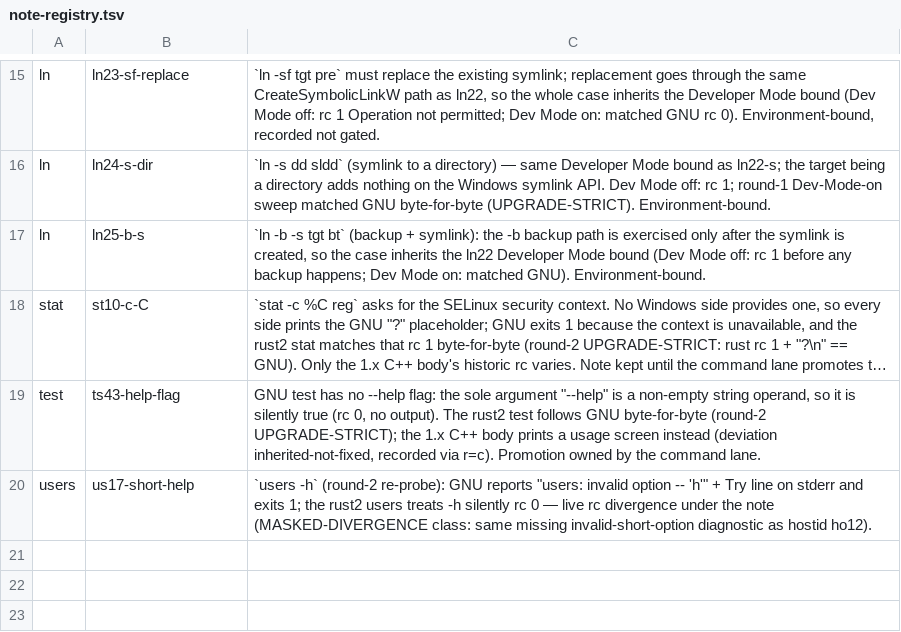
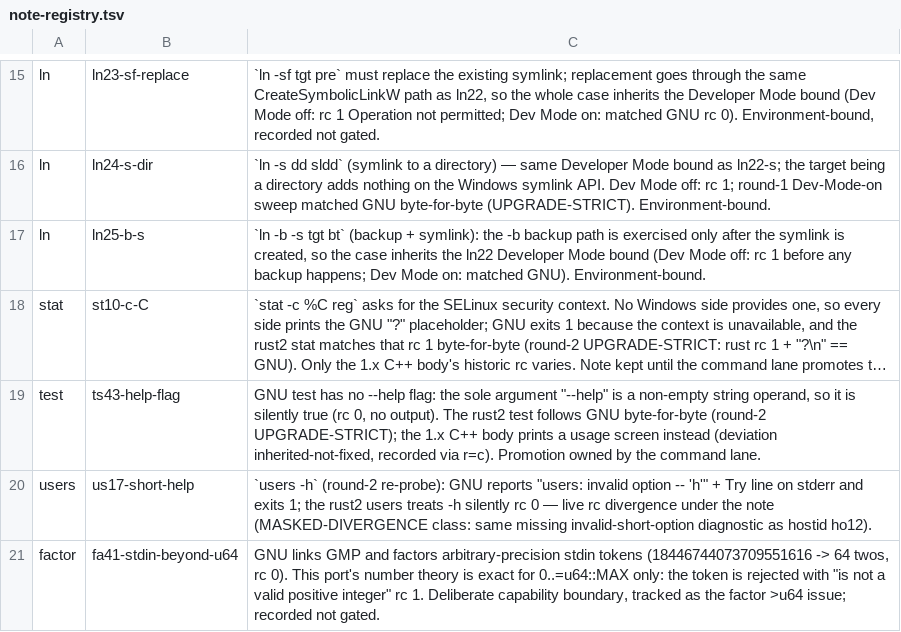
Before and after one commit to unixwin/WinuxCmd, a TSV file: rust2/gate/note-registry.tsv, drawn as a sheet; only a part is shown, gaps mark what is left out; long unchanged cells end in ….

Commit message:
fix(factor): split stdin on factor.c DELIM (newline/tab/space) (A5)

```diff
--- a/rust2/gate/note-registry.tsv
+++ b/rust2/gate/note-registry.tsv
@@ -20 +20,2 @@ test	ts43-help-flag	GNU test has no --help flag: the sole argument "--help" is a
 users	us17-short-help	`users -h` (round-2 re-probe): GNU reports "users: invalid option -- 'h'" + Try line on stderr and exits 1; the rust2 users treats -h silently rc 0 — live rc divergence under the note (MASKED-DIVERGENCE class: same missing invalid-short-option diagnostic as hostid ho12).
+factor	fa41-stdin-beyond-u64	GNU links GMP and factors arbitrary-precision stdin tokens (18446744073709551616 -> 64 twos, rc 0). This port's number theory is exact for 0..=u64::MAX only: the token is rejected with "is not a valid positive integer" rc 1. Deliberate capability boundary, tracked as the factor >u64 issue; recorded not gated.
```
Also changed, not shown: rust2/gate/cases/factor.tsv, 1 other file.
